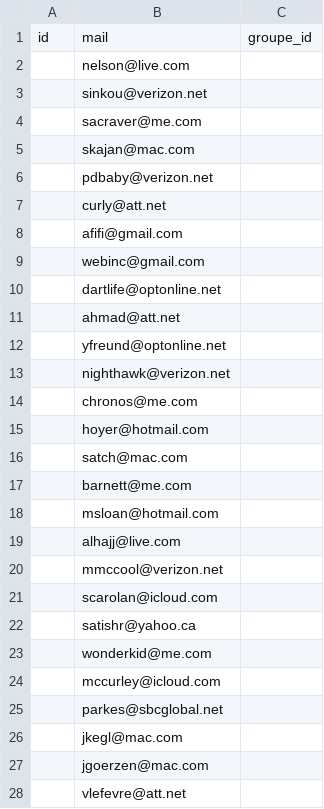
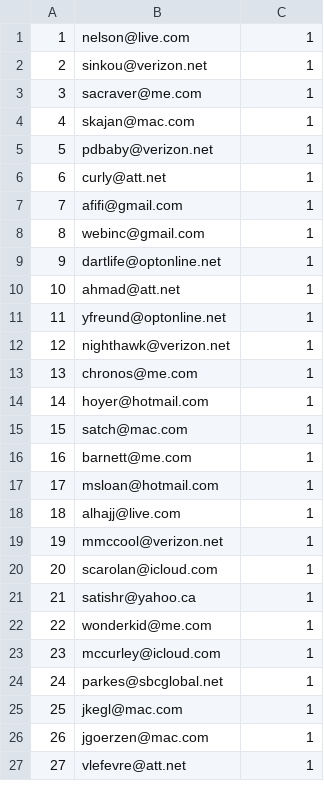
Before and after one commit to Elhadji7104/projetChimie, a CSV file: inventaire/nouvelleBDD/mail_gestionnaire.csv, drawn as a sheet; only a part is shown; the diff covers the shown part only.

```diff
--- a/inventaire/nouvelleBDD/mail_gestionnaire.csv
+++ b/inventaire/nouvelleBDD/mail_gestionnaire.csv
@@ -1,28 +1,27 @@
-id;mail;groupe_id
-;nelson@live.com;
-;sinkou@verizon.net;
-;sacraver@me.com;
-;skajan@mac.com;
-;pdbaby@verizon.net;
-;curly@att.net;
-;afifi@gmail.com;
-;webinc@gmail.com;
-;dartlife@optonline.net;
-;ahmad@att.net;
-;yfreund@optonline.net;
-;nighthawk@verizon.net;
-;chronos@me.com;
-;hoyer@hotmail.com;
-;satch@mac.com;
-;barnett@me.com;
-;msloan@hotmail.com;
-;alhajj@live.com;
-;mmccool@verizon.net;
-;scarolan@icloud.com;
-;satishr@yahoo.ca;
-;wonderkid@me.com;
-;mccurley@icloud.com;
-;parkes@sbcglobal.net;
-;jkegl@mac.com;
-;jgoerzen@mac.com;
-;vlefevre@att.net;
+1;nelson@live.com;1
+2;sinkou@verizon.net;1
+3;sacraver@me.com;1
+4;skajan@mac.com;1
+5;pdbaby@verizon.net;1
+6;curly@att.net;1
+7;afifi@gmail.com;1
+8;webinc@gmail.com;1
+9;dartlife@optonline.net;1
+10;ahmad@att.net;1
+11;yfreund@optonline.net;1
+12;nighthawk@verizon.net;1
+13;chronos@me.com;1
+14;hoyer@hotmail.com;1
+15;satch@mac.com;1
+16;barnett@me.com;1
+17;msloan@hotmail.com;1
+18;alhajj@live.com;1
+19;mmccool@verizon.net;1
+20;scarolan@icloud.com;1
+21;satishr@yahoo.ca;1
+22;wonderkid@me.com;1
+23;mccurley@icloud.com;1
+24;parkes@sbcglobal.net;1
+25;jkegl@mac.com;1
+26;jgoerzen@mac.com;1
+27;vlefevre@att.net;1
```
Also changed, not shown: 6 edited cells elsewhere in this file, inventaire/nouvelleBDD/fiche_article_fiche_produit_chimique.csv, inventaire/nouvelleBDD/localisation.csv, 5 other files.
